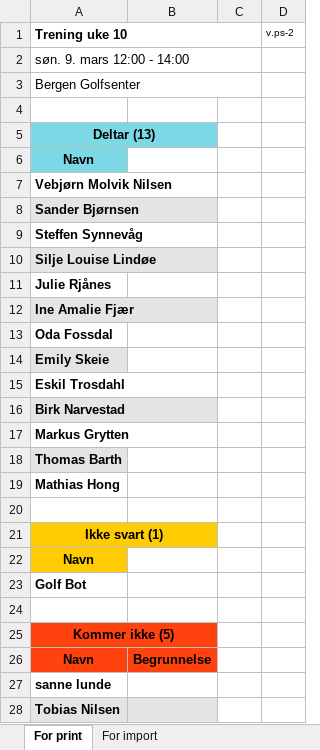
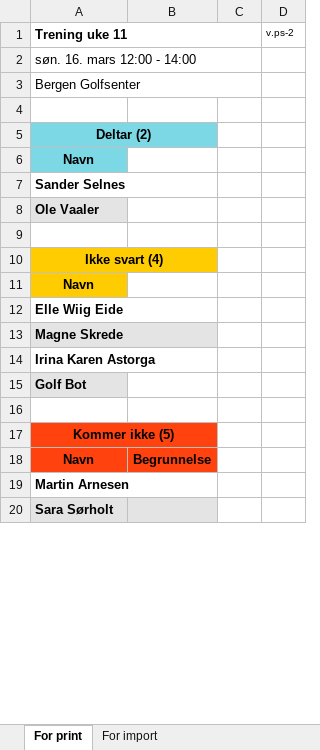
Before and after one commit to ELmustasje/bsi-golf-api, an Excel workbook: xlsx_files/spond(3).xlsx, sheet For print, drawn as a sheet; only a part is shown; values as stored, in another font and other column widths than the file's, no borders; removed rows and columns are numbered as before the commit, all else as after; the diff covers the shown part only; the diff names each change by its address in the sheet, - before the commit and + after, or states it on an @@ line.

```diff
--- a/xlsx_files/spond(3).xlsx (sheet For print)
+++ b/xlsx_files/spond(3).xlsx (sheet For print)
-A1: Trening uke 10
+A1: Trening uke 11
-A2 (Trening uke 11): søn. 9. mars 12:00 - 14:00
+A2 (Trening uke 11): søn. 16. mars 12:00 - 14:00
-A5 (Trening uke 11): Deltar (13)
+A5 (Trening uke 11): Deltar (2)
-A7 (Trening uke 11): Vebjørn Molvik Nilsen
+A7 (Trening uke 11): Sander Selnes
-A8 (Trening uke 11): Sander Bjørnsen
+A8 (Trening uke 11): Ole Vaaler
-row 9: Steffen Synnevåg
-row 10: Silje Louise Lindøe
-row 11: Julie Rjånes
-row 12: Ine Amalie Fjær
-row 13: Oda Fossdal
-row 14: Emily Skeie
-row 15: Eskil Trosdahl
-row 16: Birk Narvestad
-row 17: Markus Grytten
-row 18: Thomas Barth
-row 19: Mathias Hong
-A10 (Trening uke 11): Ikke svart (1)
+A10 (Trening uke 11): Ikke svart (4)
+row 12: Elle Wiig Eide
+row 13: Magne Skrede
+row 14: Irina Karen Astorga
-A15 fill: none
+A15 fill: #E4E4E4
-A19 (Trening uke 11): sanne lunde
+A19 (Trening uke 11): Martin Arnesen
-A20 (Trening uke 11): Tobias Nilsen
+A20 (Trening uke 11): Sara Sørholt
```
Also changed, not shown: 3 added rows and 3 removed rows elsewhere in this sheet, sheet For import, xlsx_files/spond(4).xlsx, 1 other file.
